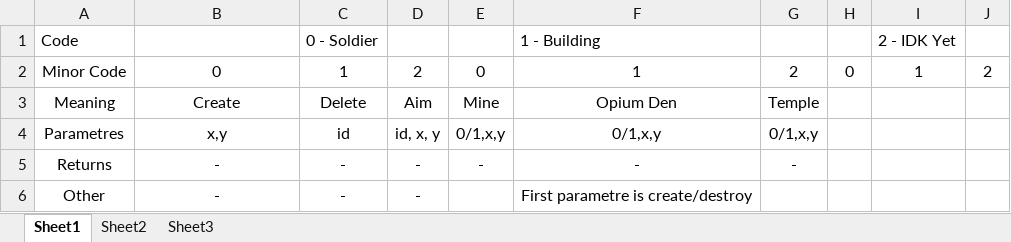
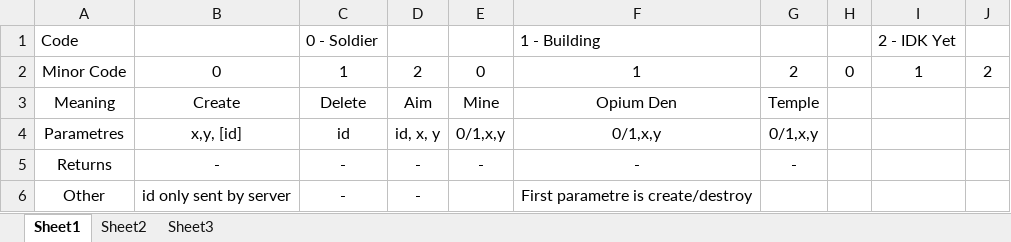
Before and after one commit to pinico42/ModelWorld, an Excel workbook: Protocol plan.xlsx, sheet Sheet1, drawn as a sheet; values as stored, in another font and other column widths than the file's, no borders; the diff names each change by its address in the sheet, - before the commit and + after, or states it on an @@ line.

Commit message:
Changed protocol plan

```diff
--- a/Protocol plan.xlsx (sheet Sheet1)
+++ b/Protocol plan.xlsx (sheet Sheet1)
-B4: x,y
+B4: x,y, [id]
-B6: -
+B6: id only sent by server
```
